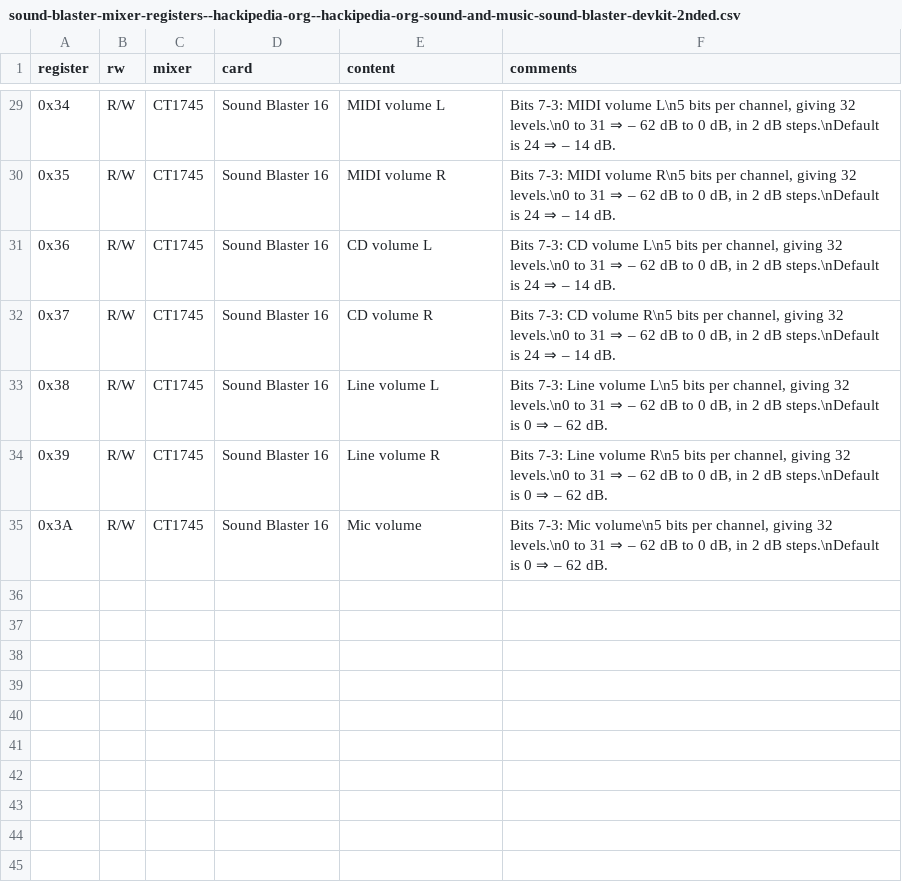
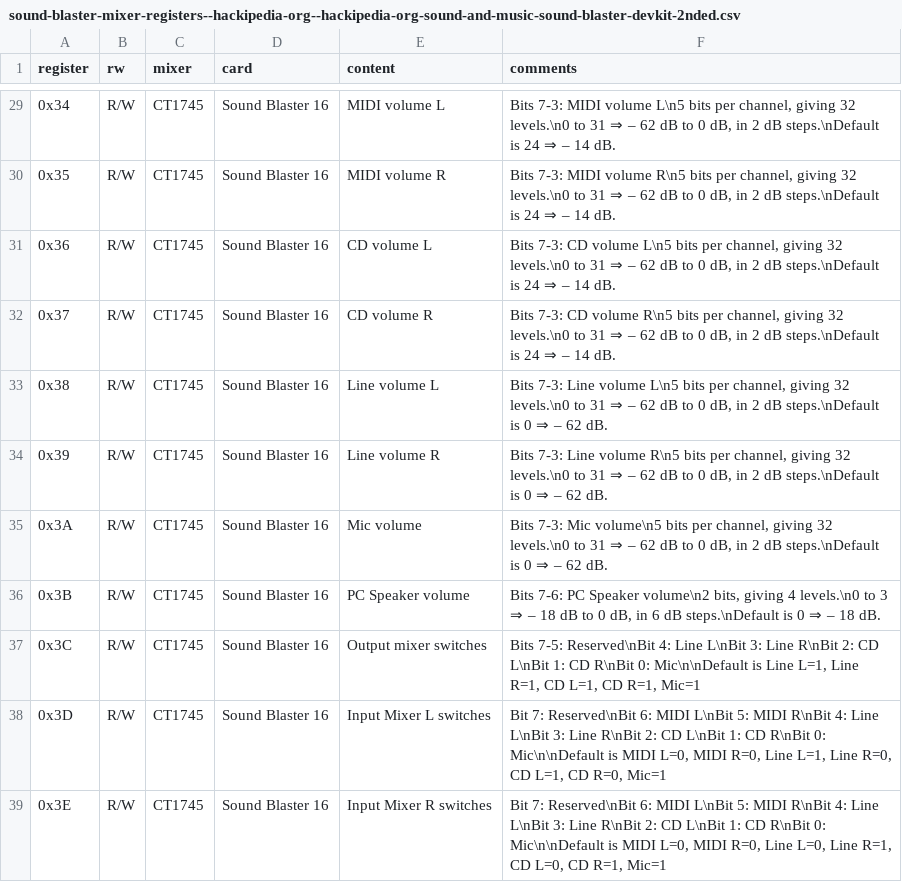
Before and after one commit to joncampbell123/a-pile-of-documentation, a CSV file: tables/sound/ibm/sound-blaster/sound-blaster-mixer-registers--hackipedia-org--hackipedia-org-sound-and-music-sound-blaster-devkit-2nded.csv, drawn as a sheet; only a part is shown, gaps mark what is left out; the diff names each change by its address in the sheet, - before the commit and + after, or states it on an @@ line.

```diff
--- a/tables/sound/ibm/sound-blaster/sound-blaster-mixer-registers--hackipedia-org--hackipedia-org-sound-and-music-sound-blaster-devkit-2nded.csv
+++ b/tables/sound/ibm/sound-blaster/sound-blaster-mixer-registers--hackipedia-org--hackipedia-org-sound-and-music-sound-blaster-devkit-2nded.csv
+row 36: 0x3B | R/W | CT1745 | Sound Blaster 16 | PC Speaker volume | Bits 7-6: PC Speaker volume\n2 bits, giving 4 levels.\n0 to 3 ⇒ – 18 dB to 0 dB, in 6 dB steps.\nDefault is 0 ⇒ – 18 dB.
+row 37: 0x3C | R/W | CT1745 | Sound Blaster 16 | Output mixer switches | Bits 7-5: Reserved\nBit 4: Line L\nBit 3: Line R\nBit 2: CD L\nBit 1: CD R\nBit 0: Mic\n\nDefault is Line L=1, Line R=1, CD L=1, CD R=1, Mic=1
+row 38: 0x3D | R/W | CT1745 | Sound Blaster 16 | Input Mixer L switches | Bit 7: Reserved\nBit 6: MIDI L\nBit 5: MIDI R\nBit 4: Line L\nBit 3: Line R\nBit 2: CD L\nBit 1: CD R\nBit 0: Mic\n\nDefault is MIDI L=0, MIDI R=0, Line L=1, Line R=0, CD L=1, CD R=0, Mic=1
+row 39: 0x3E | R/W | CT1745 | Sound Blaster 16 | Input Mixer R switches | Bit 7: Reserved\nBit 6: MIDI L\nBit 5: MIDI R\nBit 4: Line L\nBit 3: Line R\nBit 2: CD L\nBit 1: CD R\nBit 0: Mic\n\nDefault is MIDI L=0, MIDI R=0, Line L=0, Line R=1, CD L=0, CD R=1, Mic=1
```
Also changed, not shown: 1 other file.
